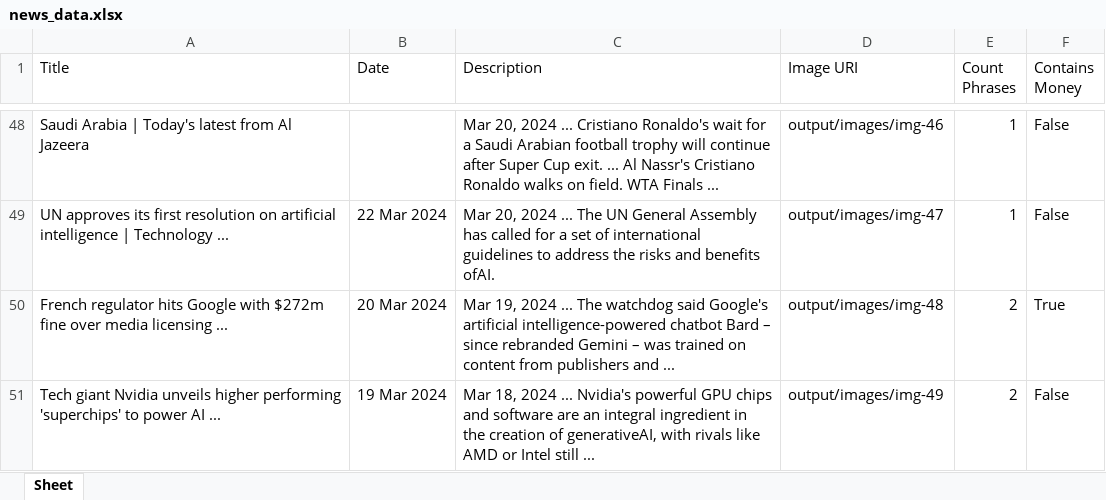
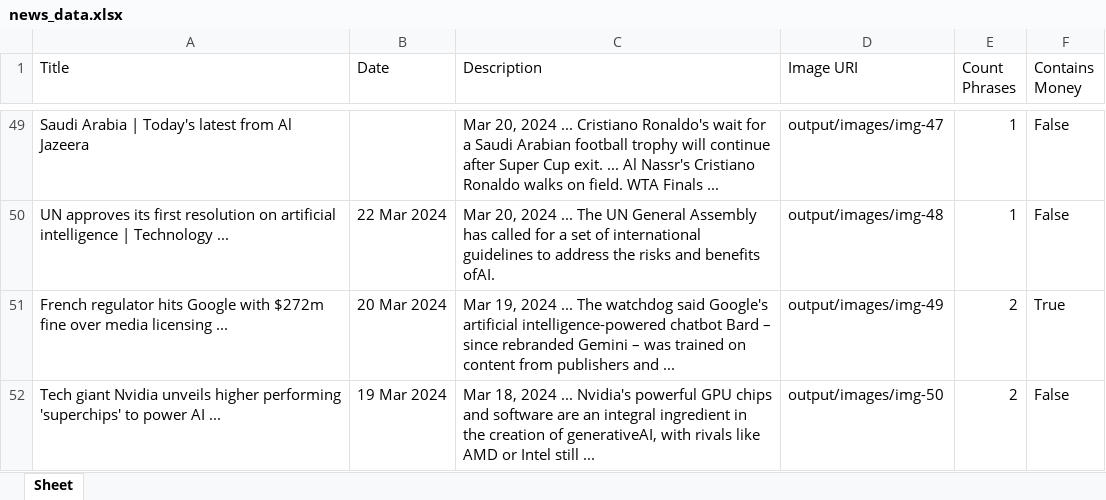
Before and after one commit to 1272371/rpa-challenge-scraper, an Excel workbook: news_data.xlsx, sheet Sheet, drawn as a sheet; only a part is shown, gaps mark what is left out; values as stored, in another font and other column widths than the file's, no borders; addresses are those after the commit; the diff covers the shown part only; the diff names each change by its address in the sheet, - before the commit and + after, or states it on an @@ line.

```diff
--- a/news_data.xlsx (sheet Sheet)
+++ b/news_data.xlsx (sheet Sheet)
-D49 (Image URI): output/images/img-46
+D49 (Image URI): output/images/img-47
-D50 (Image URI): output/images/img-47
+D50 (Image URI): output/images/img-48
-D51 (Image URI): output/images/img-48
+D51 (Image URI): output/images/img-49
-D52 (Image URI): output/images/img-49
+D52 (Image URI): output/images/img-50
```
Also changed, not shown: 3 added rows, 2 removed rows and 43 edited cells elsewhere in this sheet, 1 other file.
